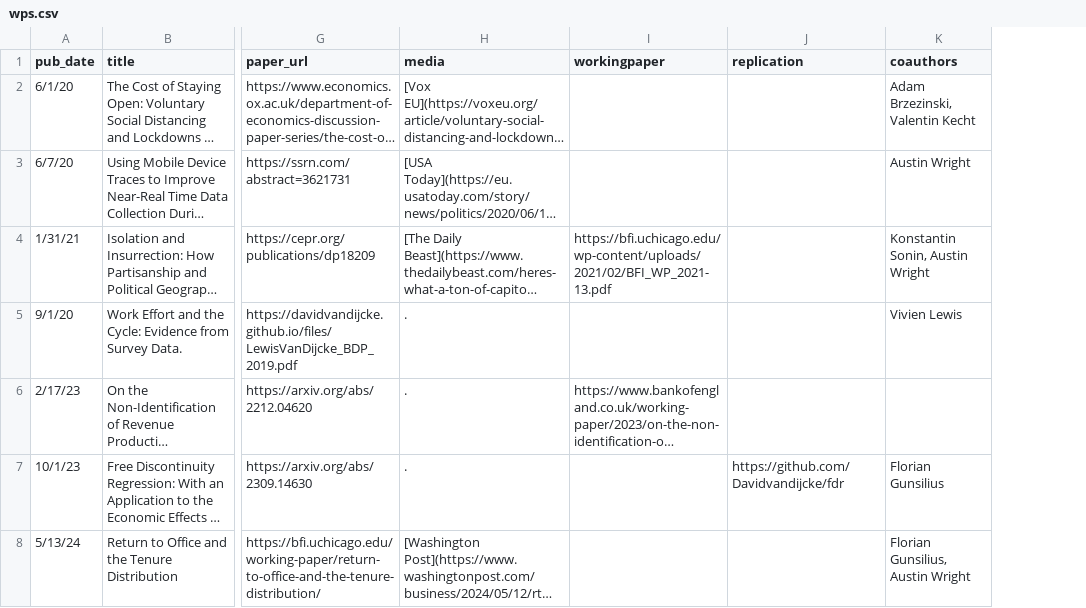
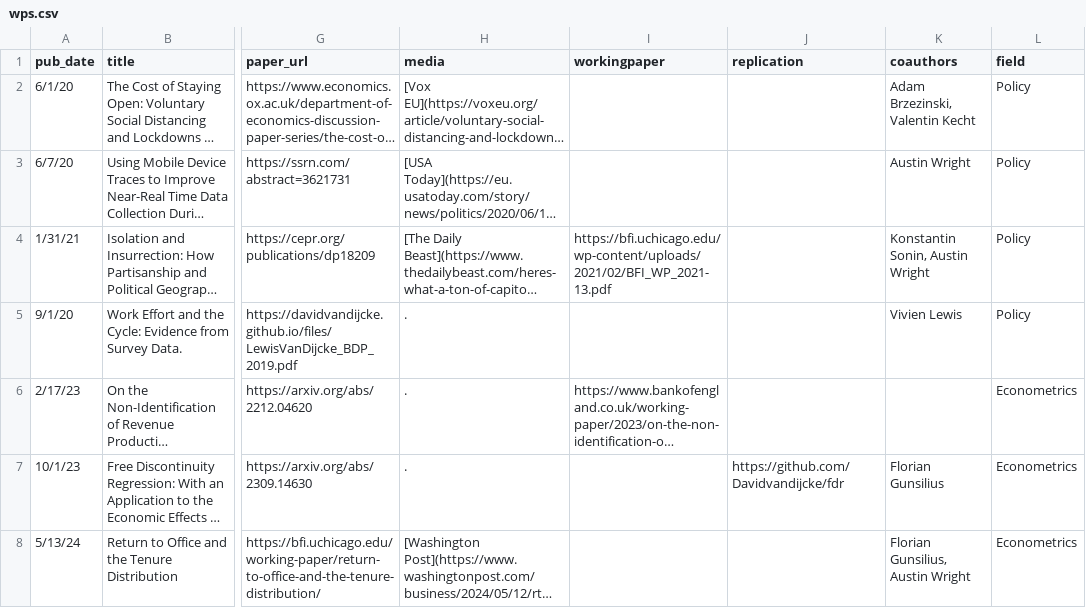
Before and after one commit to Davidvandijcke/davidvandijcke.github.io, a CSV file: markdown_generator/wps.csv, drawn as a sheet; only a part is shown, gaps mark what is left out; long unchanged cells end in …; the diff names each change by its address in the sheet, - before the commit and + after, or states it on an @@ line.

```diff
--- a/markdown_generator/wps.csv
+++ b/markdown_generator/wps.csv
+column L (field), rows 2-8: Policy | Policy | Policy | Policy | Econometrics | Econometrics | Econometrics
```
Also changed, not shown: markdown_generator/publications2.csv, 16 other files.
